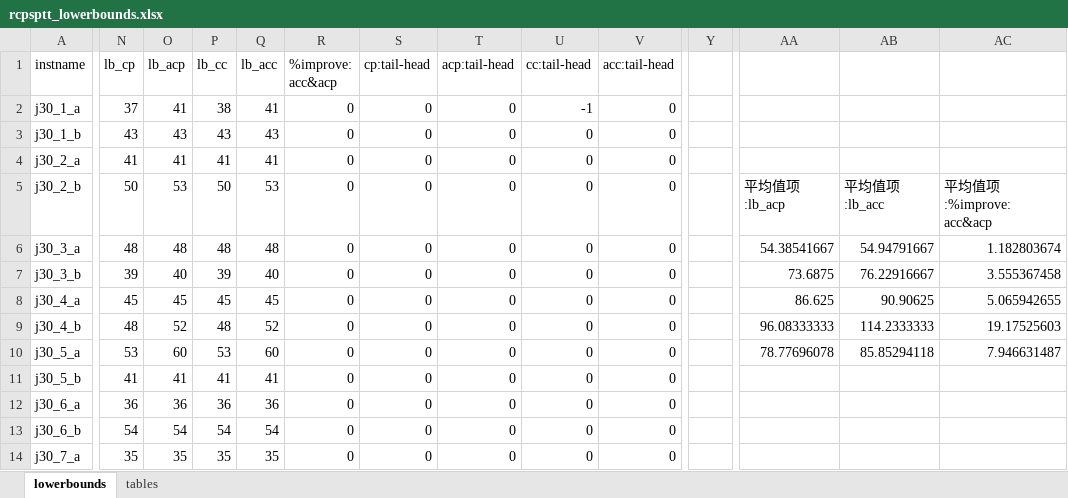
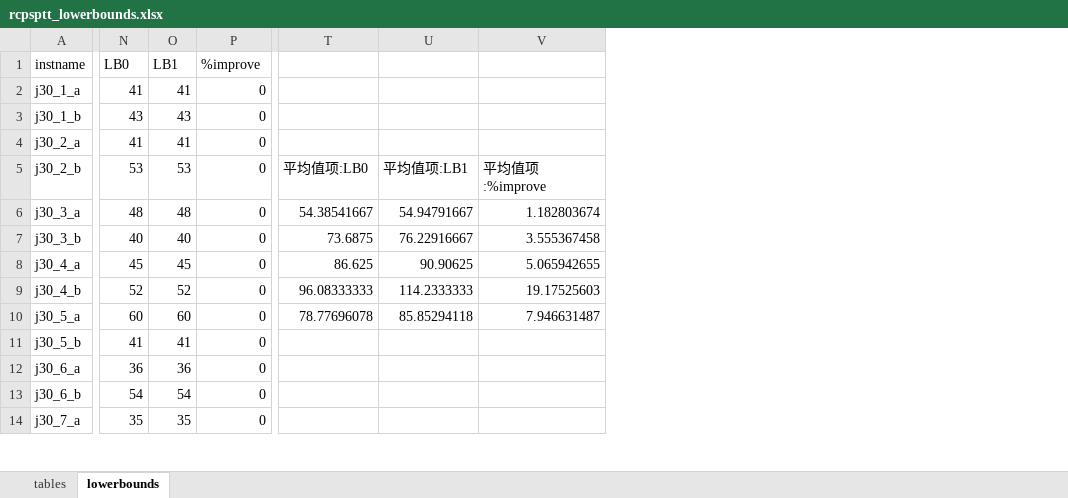
Before and after one commit to njuora/rcpsptt, an Excel workbook: rcpsptt_lowerbounds.xlsx, sheet lowerbounds, drawn as a sheet; only a part is shown, gaps mark what is left out; values as stored, in another font and other column widths than the file's, no borders; removed rows and columns are numbered as before the commit, all else as after; the diff names each change by its address in the sheet, - before the commit and + after, or states it on an @@ line.

```diff
--- a/rcpsptt_lowerbounds.xlsx (sheet lowerbounds)
+++ b/rcpsptt_lowerbounds.xlsx (sheet lowerbounds)
@@ sheet tab order changed: tables | lowerbounds @@
-column N (lb_cp), rows 2-14: 37 | 43 | 41 | 50 | 48 | 39 | 45 | 48 | 53 | 41 | 36 | 54 | 35
-column P (lb_cc), rows 2-14: 38 | 43 | 41 | 50 | 48 | 39 | 45 | 48 | 53 | 41 | 36 | 54 | 35
-column S (cp:tail-head), rows 2-14: all 0
-column T (acp:tail-head), rows 2-14: all 0
-column U (cc:tail-head), rows 2-14: -1 | 0 | 0 | 0 | 0 | 0 | 0 | 0 | 0 | 0 | 0 | 0 | 0
-column V (acc:tail-head), rows 2-14: all 0
-column Y, empty
-N1: lb_acp
+N1: LB0
-O1: lb_acc
+O1: LB1
-P1: %improve: acc&acp
+P1: %improve
-T5: 平均值项:lb_acp
+T5: 平均值项:LB0
-U5: 平均值项:lb_acc
+U5: 平均值项:LB1
-V5: 平均值项:%improve: acc&acp
+V5: 平均值项:%improve
```
Also changed, not shown: formulas that keep their value, rcpsptt-ssgs.xlsx, rcpsptt-treesearch.xlsx.
